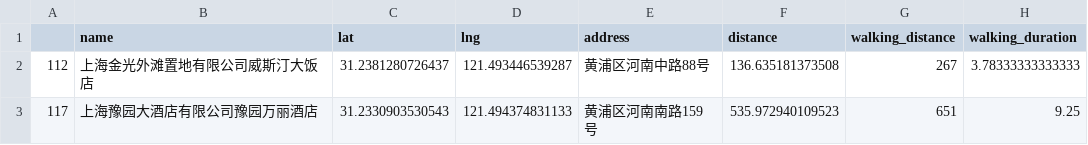
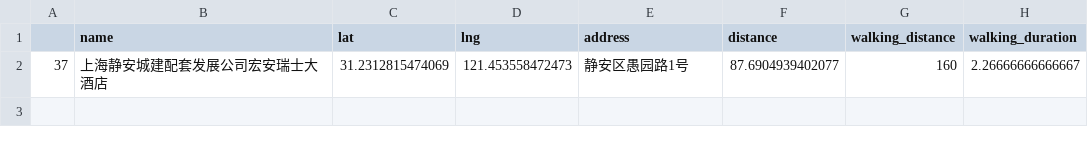
Before and after one commit to zhikangx/shiny-server2, a CSV file: V3/nearby_star_hotel.csv, drawn as a sheet; removed rows and columns are numbered as before the commit, all else as after; the diff names each change by its address in the sheet, - before the commit and + after, or states it on an @@ line.

```diff
--- a/V3/nearby_star_hotel.csv
+++ b/V3/nearby_star_hotel.csv
-row 2: 112 | 上海金光外滩置地有限公司威斯汀大饭店 | 31.2381280726437 | 121.493446539287 | 黄浦区河南中路88号 | 136.635181373508 | 267 | 3.78333333333333
-row 3: 117 | 上海豫园大酒店有限公司豫园万丽酒店 | 31.2330903530543 | 121.494374831133 | 黄浦区河南南路159号 | 535.972940109523 | 651 | 9.25
+row 2: 37 | 上海静安城建配套发展公司宏安瑞士大酒店 | 31.2312815474069 | 121.453558472473 | 静安区愚园路1号 | 87.6904939402077 | 160 | 2.26666666666667
```
Also changed, not shown: V3/db_nearby_amenty.csv, V3/nearby_mdc_store.csv, 6 other files.
